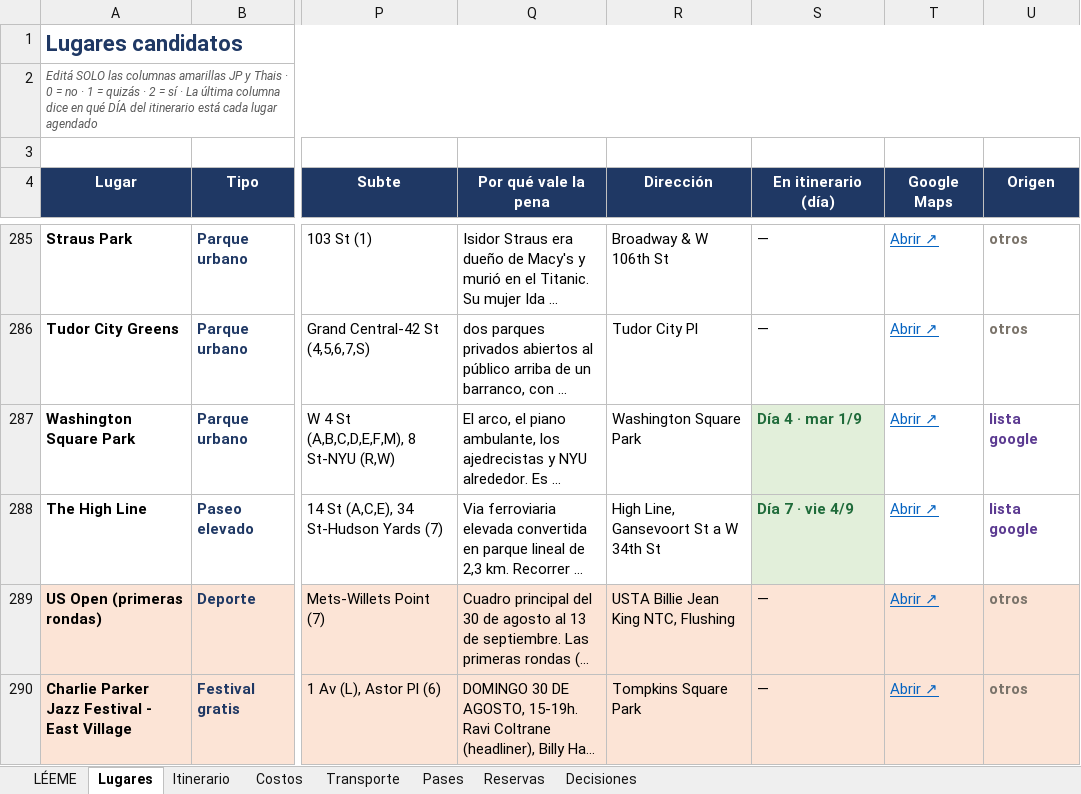
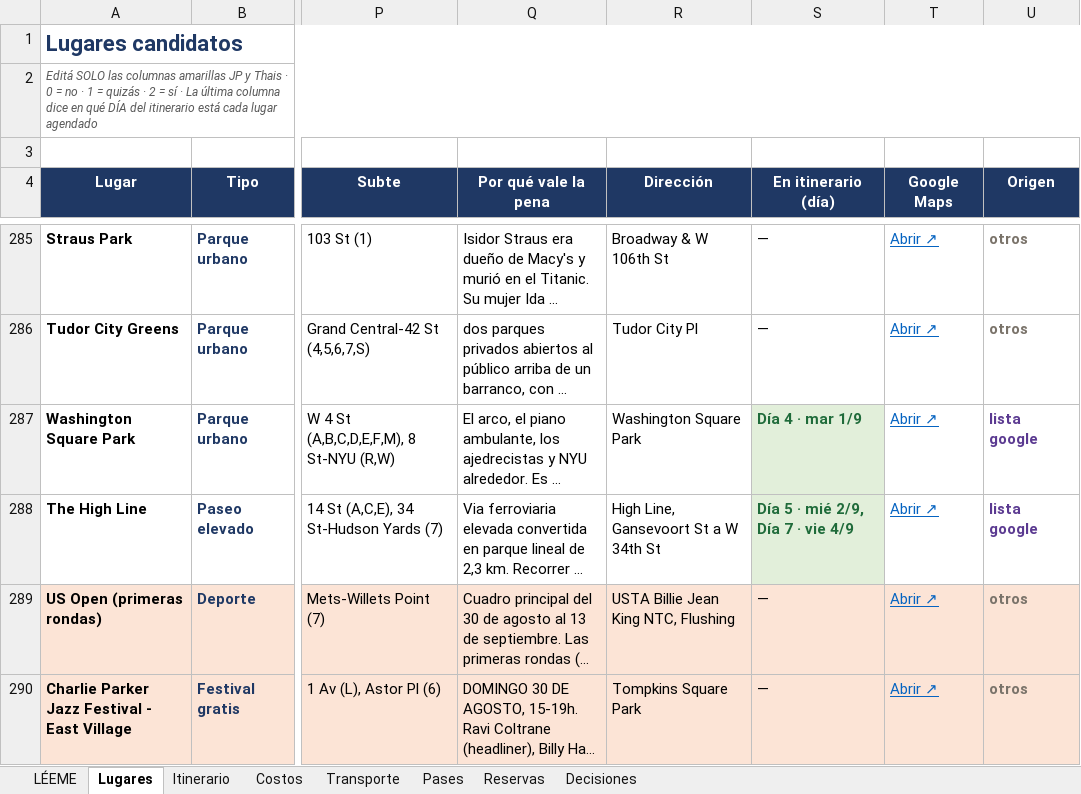
Before and after one commit to yampo/nyc-2026, an Excel workbook: NYC_2026_Planificador.xlsx, sheet Lugares, drawn as a sheet; only a part is shown, gaps mark what is left out; long unchanged cells end in …; values as stored, in another font and other column widths than the file's, no borders; conditional formats not drawn; the diff covers the shown part only; the diff names each change by its address in the sheet, - before the commit and + after, or states it on an @@ line.

```diff
--- a/NYC_2026_Planificador.xlsx (sheet Lugares)
+++ b/NYC_2026_Planificador.xlsx (sheet Lugares)
-S288 (En itinerario (día)): Día 7 · vie 4/9
+S288 (En itinerario (día)): Día 5 · mié 2/9, Día 7 · vie 4/9
```
Also changed, not shown: 7 edited cells and cell formats elsewhere in this sheet, sheet Itinerario, 7 other files.
